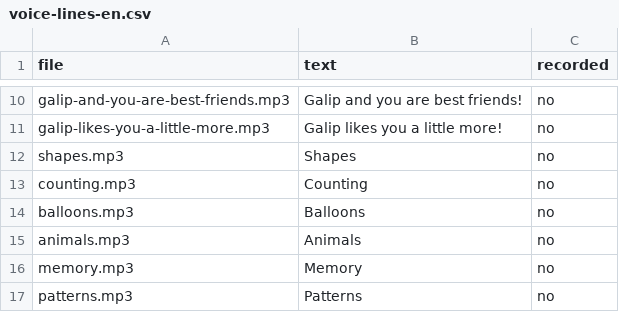
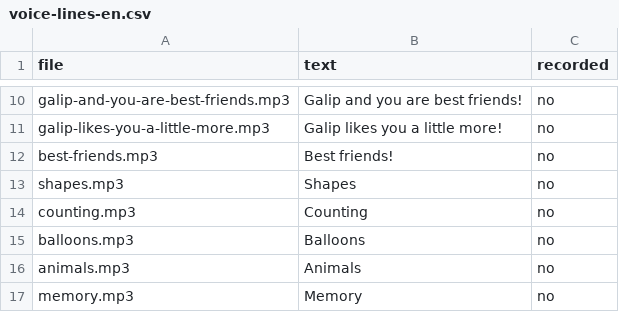
Before and after one commit to eMZetta/friends, a CSV file: docs/voice-lines-en.csv, drawn as a sheet; only a part is shown, gaps mark what is left out; the shorter side is filled out with more unchanged rows; the diff names each change by its address in the sheet, - before the commit and + after, or states it on an @@ line.

```diff
--- a/docs/voice-lines-en.csv
+++ b/docs/voice-lines-en.csv
+row 12: best-friends.mp3 | Best friends! | no
```
Also changed, not shown: docs/voice-lines-de.csv, 14 other files.
